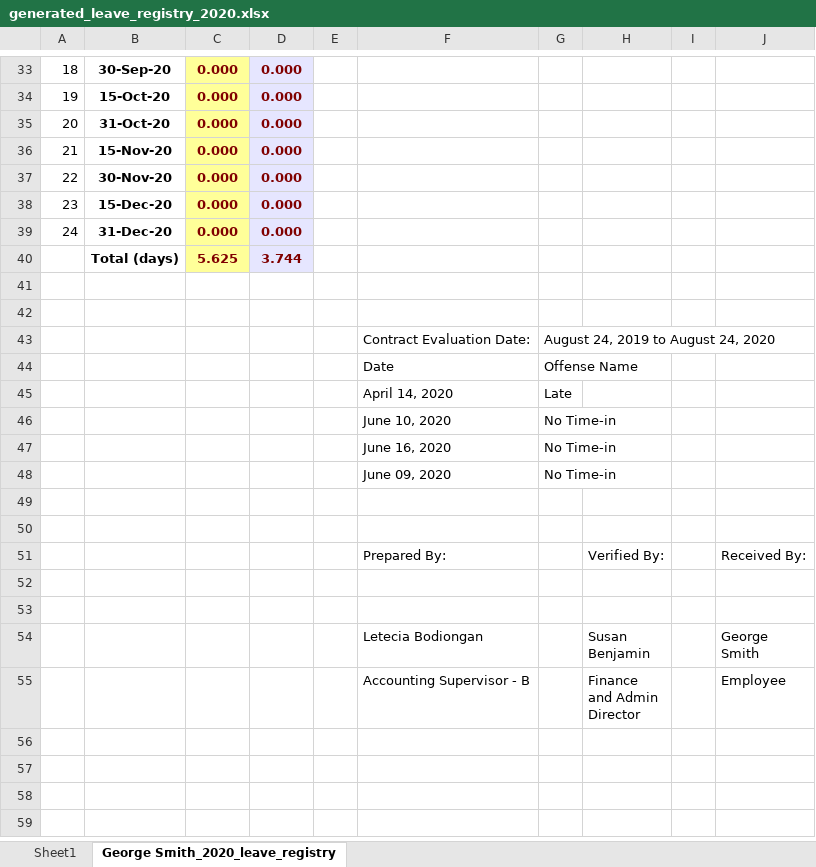
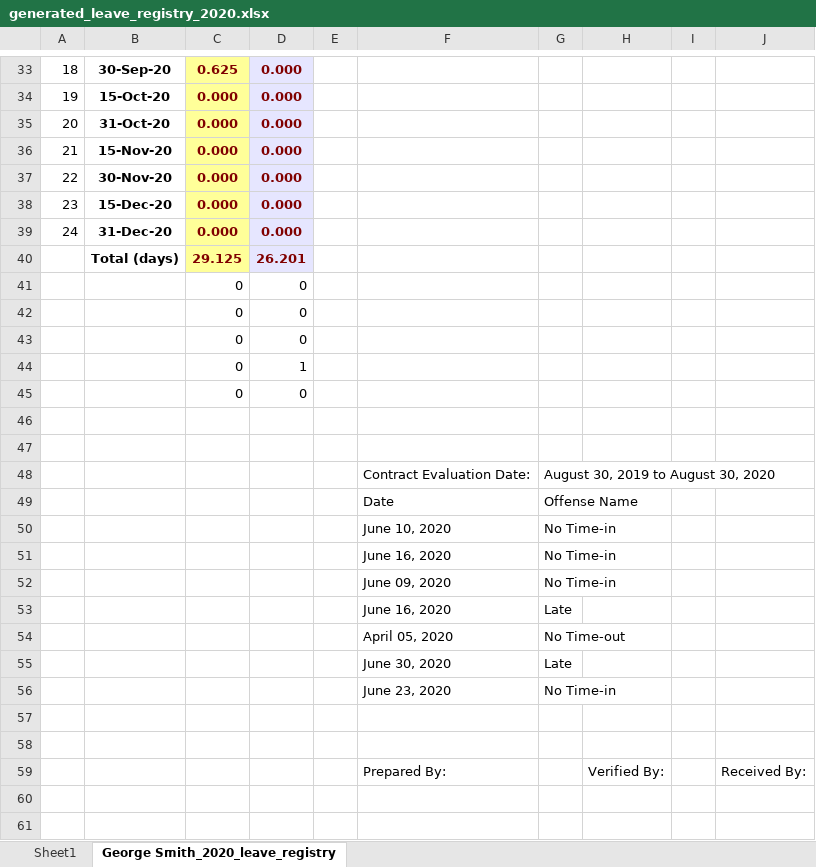
Before and after one commit to JKCHacking/PTCC_SCRIPTS, an Excel workbook: python_source/hr_ptcc_project/static/employee_profile/files/generated_leave_registry_2020.xlsx, sheet George Smith_2020_leave_registry, drawn as a sheet; only a part is shown, gaps mark what is left out; the shorter side is filled out with more unchanged rows; values as stored, in another font and other column widths than the file's, no borders; removed rows and columns are numbered as before the commit, all else as after; the diff covers the shown part only; the diff names each change by its address in the sheet, - before the commit and + after, or states it on an @@ line.

```diff
--- a/python_source/hr_ptcc_project/static/employee_profile/files/generated_leave_registry_2020.xlsx (sheet George Smith_2020_leave_registry)
+++ b/python_source/hr_ptcc_project/static/employee_profile/files/generated_leave_registry_2020.xlsx (sheet George Smith_2020_leave_registry)
-C33: 0.000
+C33: 0.625
-C40: 5.625
+C40: 29.125
-D40: 3.744
+D40: 26.201
+row 41:  |  | 0 | 0
+row 42:  |  | 0 | 0
+row 43:  |  | 0 | 0
+row 44:  |  | 0 | 1
+row 45:  |  | 0 | 0
-G48: August 24, 2019 to August 24, 2020
+G48: August 30, 2019 to August 30, 2020
-row 45:  |  |  |  |  | April 14, 2020 | Late
+row 53:  |  |  |  |  | June 16, 2020 | Late
+row 54:  |  |  |  |  | April 05, 2020 | No Time-out
+row 55:  |  |  |  |  | June 30, 2020 | Late
+row 56:  |  |  |  |  | June 23, 2020 | No Time-in
```
Also changed, not shown: 26 edited cells elsewhere in this sheet, 11 other files.
